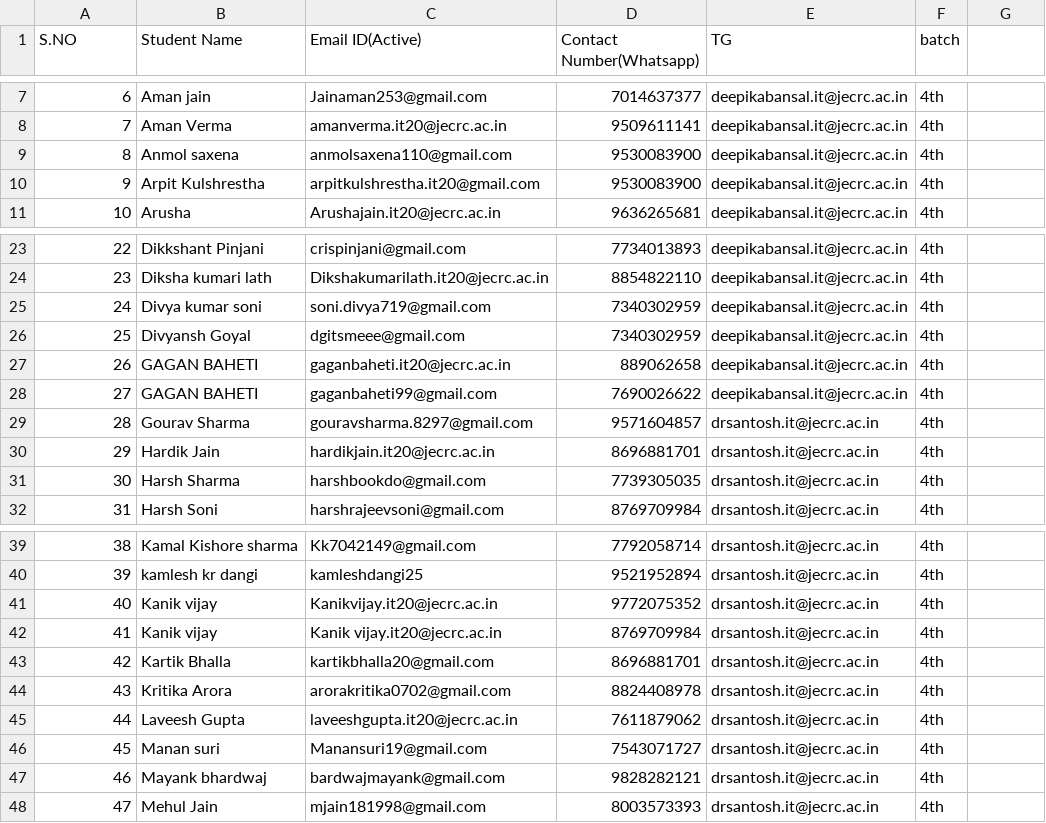
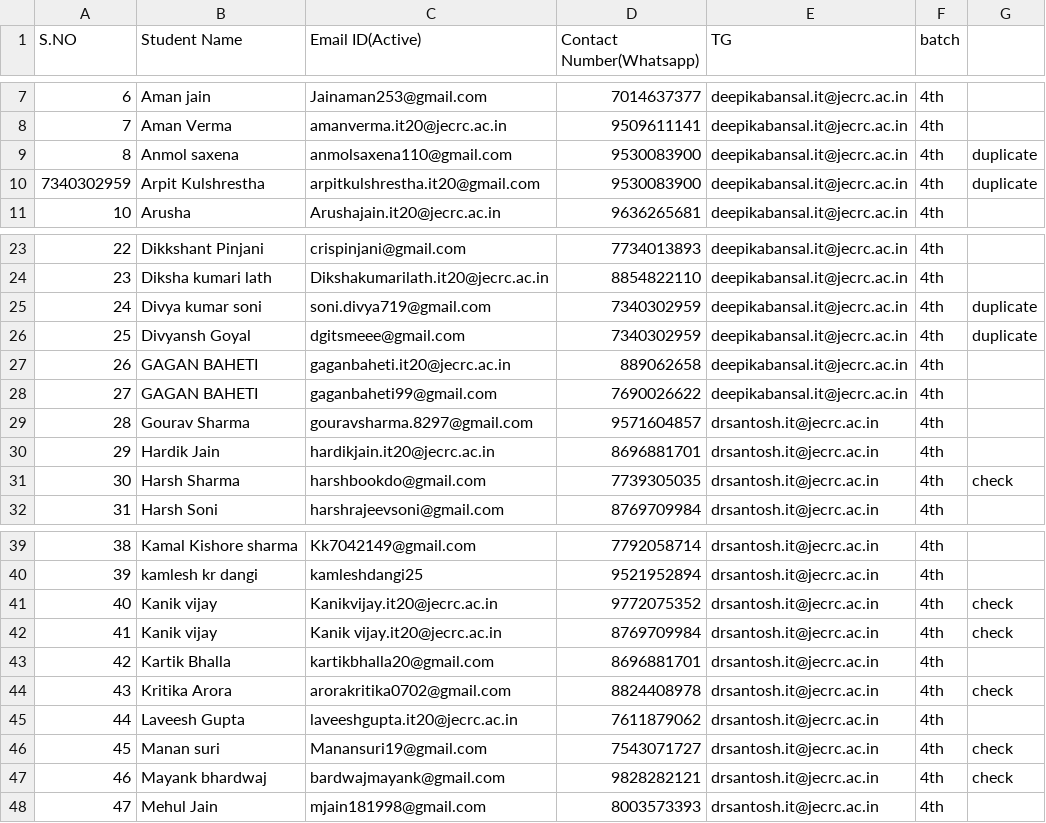
Before and after one commit to prashantspandey/BodhiAI, a CSV file: client_info/jecrc/jecrc_4thsem.csv, drawn as a sheet; only a part is shown, gaps mark what is left out; the diff names each change by its address in the sheet, - before the commit and + after, or states it on an @@ line.

Commit message:
add students

```diff
--- a/client_info/jecrc/jecrc_4thsem.csv
+++ b/client_info/jecrc/jecrc_4thsem.csv
-G9:G10: (empty)
+G9:G10: duplicate
-A10 (S.NO): 9
+A10 (S.NO): 7340302959
-G25:G26: (empty)
+G25:G26: duplicate
-G31: (empty)
+G31: check
-G41:G42: (empty)
+G41:G42: check
-G44: (empty)
+G44: check
-G46:G47: (empty)
+G46:G47: check
```
Also changed, not shown: client_info/jecrc/jecrc_6thsem_itdepartment.csv, 1 other file.
